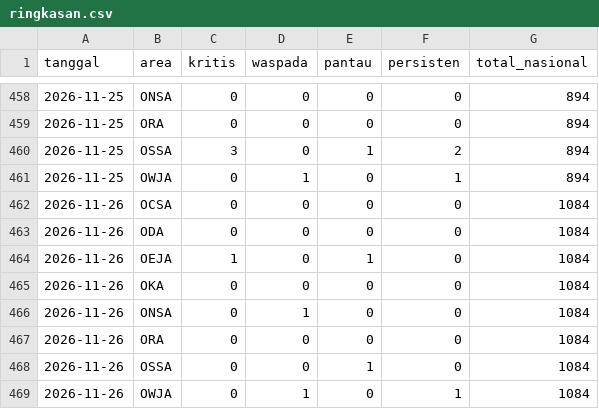
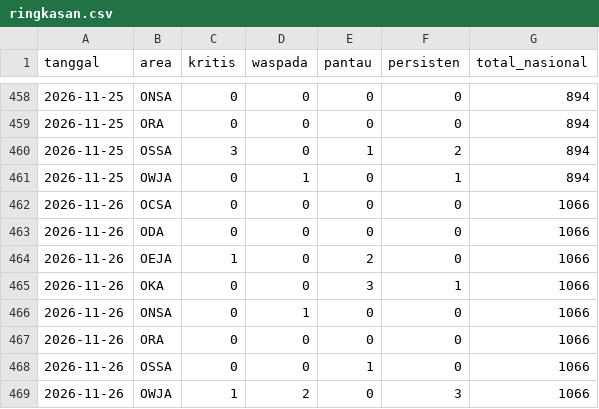
Before and after one commit to safetylineStream/safetylineStream-Dashboard-Pantauan-Lingkungan-Area-Kerja-Pertagas, a CSV file: data/history/ringkasan.csv, drawn as a sheet; only a part is shown, gaps mark what is left out.

```diff
--- a/data/history/ringkasan.csv
+++ b/data/history/ringkasan.csv
@@ -461,9 +461,9 @@ tanggal,area,kritis,waspada,pantau,persisten,total_nasional
 2026-11-25,OWJA,0,1,0,1,894
-2026-11-26,OCSA,0,0,0,0,1084
-2026-11-26,ODA,0,0,0,0,1084
-2026-11-26,OEJA,1,0,1,0,1084
-2026-11-26,OKA,0,0,0,0,1084
-2026-11-26,ONSA,0,1,0,0,1084
-2026-11-26,ORA,0,0,0,0,1084
-2026-11-26,OSSA,0,0,1,0,1084
-2026-11-26,OWJA,0,1,0,1,1084
+2026-11-26,OCSA,0,0,0,0,1066
+2026-11-26,ODA,0,0,0,0,1066
+2026-11-26,OEJA,1,0,2,0,1066
+2026-11-26,OKA,0,0,3,1,1066
+2026-11-26,ONSA,0,1,0,0,1066
+2026-11-26,ORA,0,0,0,0,1066
+2026-11-26,OSSA,0,0,1,0,1066
+2026-11-26,OWJA,1,2,0,3,1066
```
Also changed, not shown: 4 other files.
